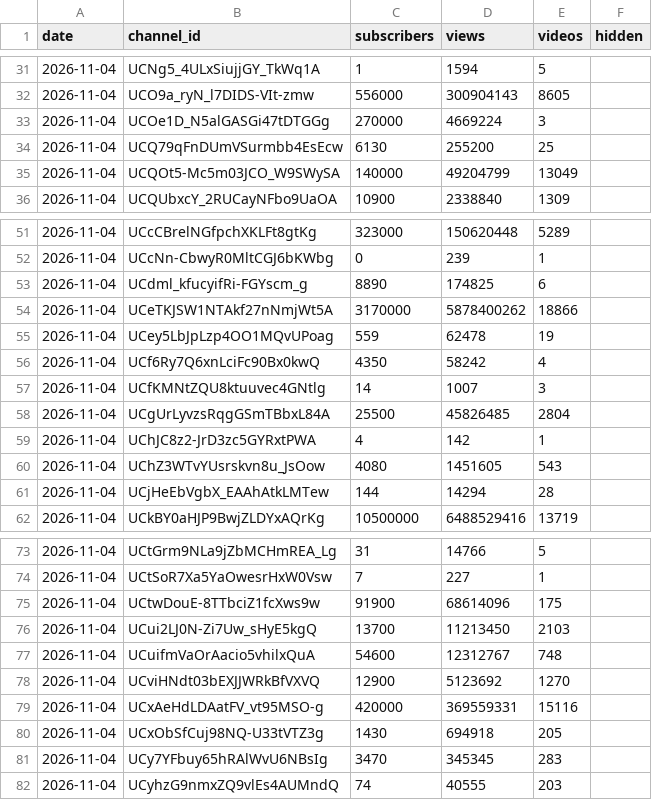
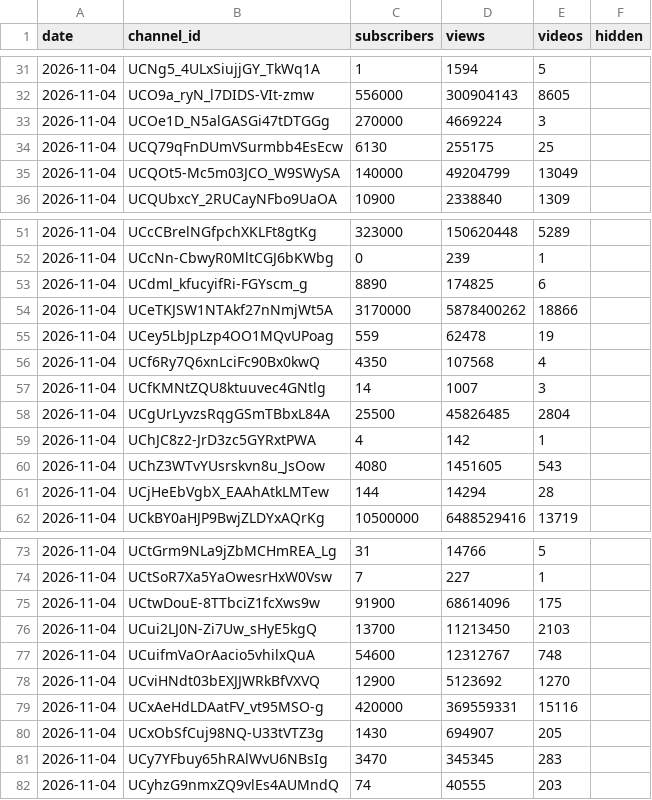
Before and after one commit to YosemiteDan/SocialRankingsV2, a CSV file: data/youtube_history.csv, drawn as a sheet; only a part is shown, gaps mark what is left out.

```diff
--- a/data/youtube_history.csv
+++ b/data/youtube_history.csv
@@ -33,3 +33,3 @@ date,channel_id,subscribers,views,videos,hidden
 2026-11-04,UCOe1D_N5alGASGi47tDTGGg,270000,4669224,3,
-2026-11-04,UCQ79qFnDUmVSurmbb4EsEcw,6130,255200,25,
+2026-11-04,UCQ79qFnDUmVSurmbb4EsEcw,6130,255175,25,
 2026-11-04,UCQOt5-Mc5m03JCO_W9SWySA,140000,49204799,13049,
@@ -55,3 +55,3 @@ date,channel_id,subscribers,views,videos,hidden
 2026-11-04,UCey5LbJpLzp4OO1MQvUPoag,559,62478,19,
-2026-11-04,UCf6Ry7Q6xnLciFc90Bx0kwQ,4350,58242,4,
+2026-11-04,UCf6Ry7Q6xnLciFc90Bx0kwQ,4350,107568,4,
 2026-11-04,UCfKMNtZQU8ktuuvec4GNtlg,14,1007,3,
@@ -79,3 +79,3 @@ date,channel_id,subscribers,views,videos,hidden
 2026-11-04,UCxAeHdLDAatFV_vt95MSO-g,420000,369559331,15116,
-2026-11-04,UCxObSfCuj98NQ-U33tVTZ3g,1430,694918,205,
+2026-11-04,UCxObSfCuj98NQ-U33tVTZ3g,1430,694907,205,
 2026-11-04,UCy7YFbuy65hRAlWvU6NBsIg,3470,345345,283,
```
Also changed, not shown: data/youtube_channels.csv, 2 other files.
